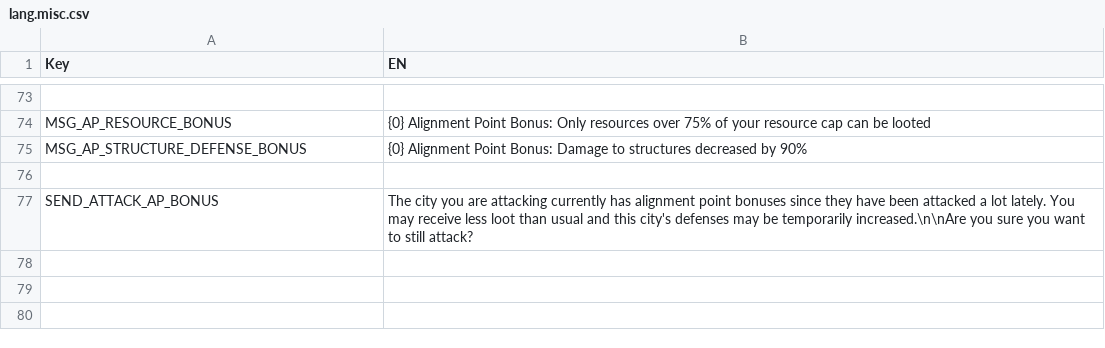
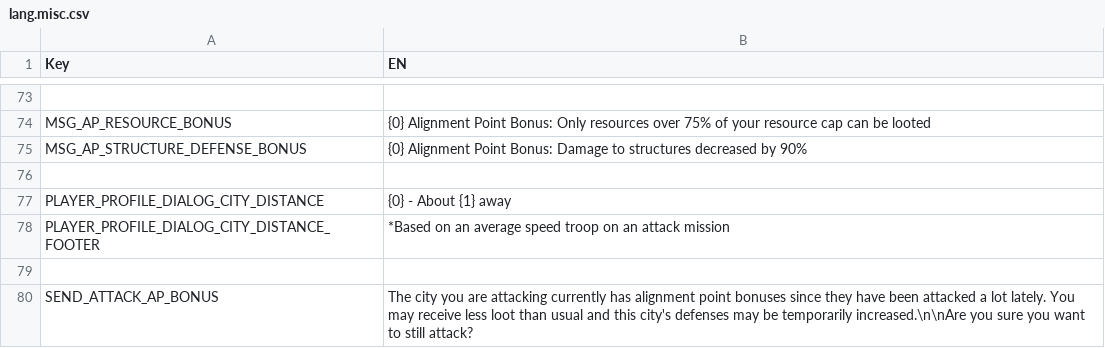
Before and after one commit to giulianob/tribalhero, a CSV file: conf/csv/lang.misc.csv, drawn as a sheet; only a part is shown, gaps mark what is left out.

Commit message:
Adding distance to player profile

```diff
--- a/conf/csv/lang.misc.csv
+++ b/conf/csv/lang.misc.csv
@@ -76,2 +76,5 @@ MSG_AP_STRUCTURE_DEFENSE_BONUS,{0} Alignment Point Bonus: Damage to structures d
 ,
+PLAYER_PROFILE_DIALOG_CITY_DISTANCE,{0} - About {1} away
+PLAYER_PROFILE_DIALOG_CITY_DISTANCE_FOOTER,*Based on an average speed troop on an attack mission
+,
 SEND_ATTACK_AP_BONUS,The city you are attacking currently has alignment point bonuses since they have been attacked a lot lately. You may receive less loot than usual and this city's defenses may be temporarily increased.\n\nAre you sure you want to still attack?
```
Also changed, not shown: 1 other file.
